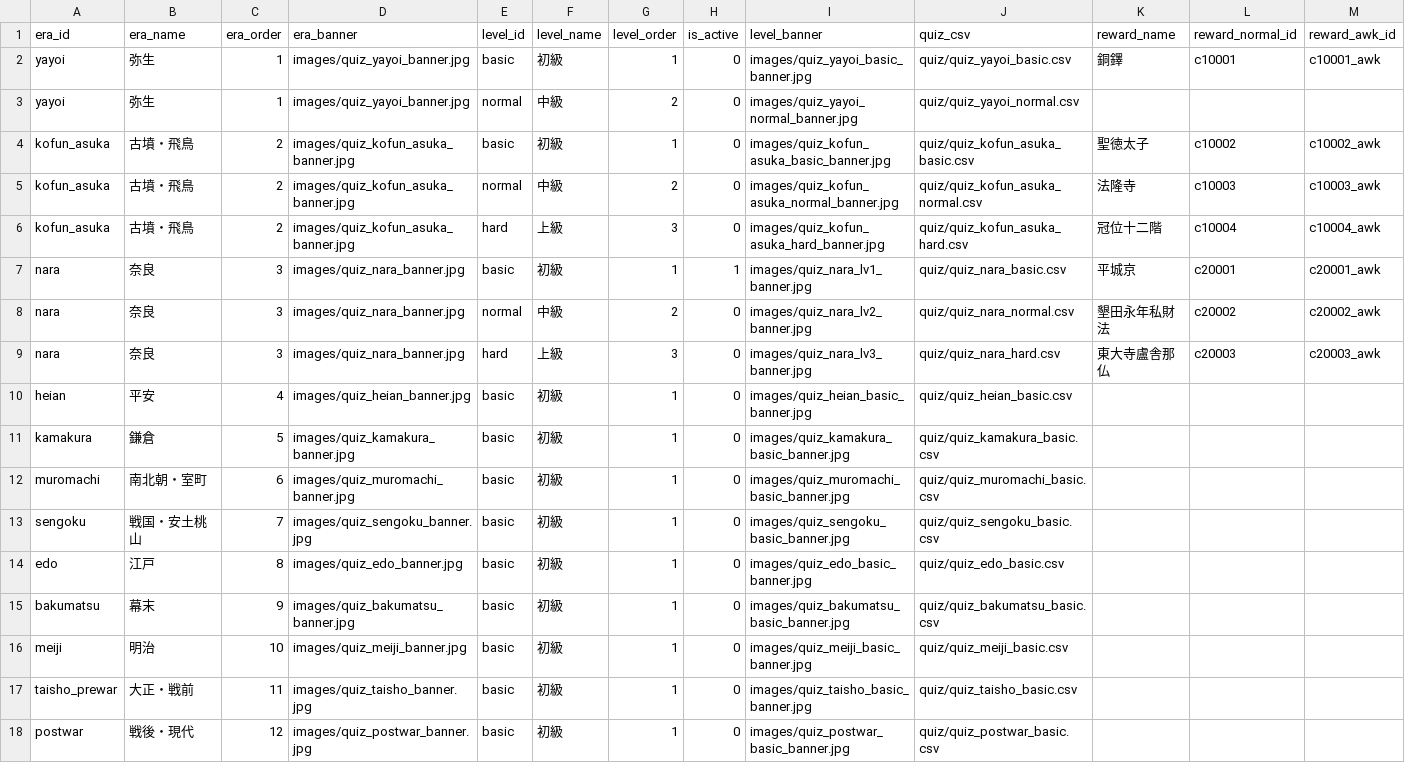
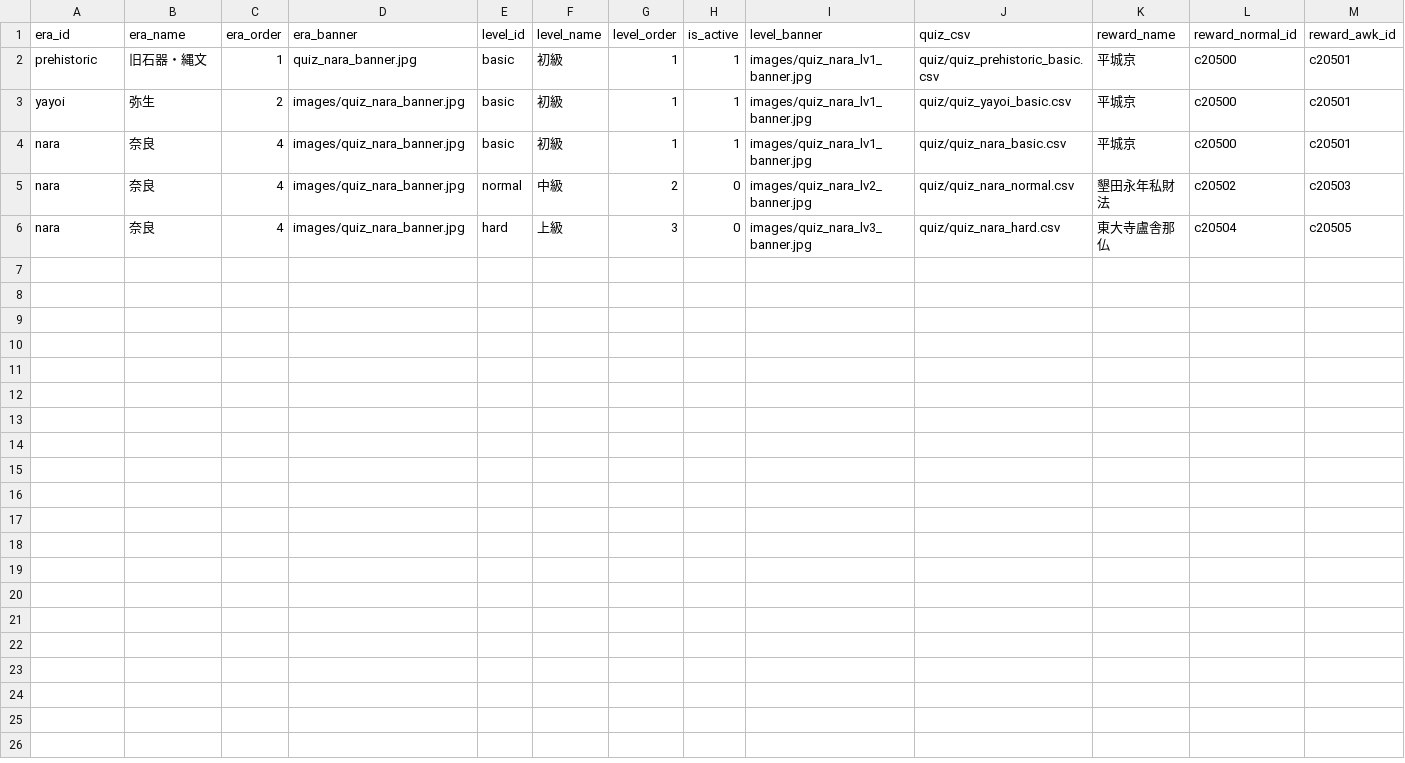
Before and after one commit to yoshiakinomura-protaglab/protagogames, a CSV file: quiz/quiz_master.csv, drawn as a sheet.

```diff
--- a/quiz/quiz_master.csv
+++ b/quiz/quiz_master.csv
@@ -1,18 +1,6 @@
 era_id,era_name,era_order,era_banner,level_id,level_name,level_order,is_active,level_banner,quiz_csv,reward_name,reward_normal_id,reward_awk_id
-yayoi,弥生,1,images/quiz_yayoi_banner.jpg,basic,初級,1,0,images/quiz_yayoi_basic_banner.jpg,quiz/quiz_yayoi_basic.csv,銅鐸,c10001,c10001_awk
-yayoi,弥生,1,images/quiz_yayoi_banner.jpg,normal,中級,2,0,images/quiz_yayoi_normal_banner.jpg,quiz/quiz_yayoi_normal.csv,,,,
-kofun_asuka,古墳・飛鳥,2,images/quiz_kofun_asuka_banner.jpg,basic,初級,1,0,images/quiz_kofun_asuka_basic_banner.jpg,quiz/quiz_kofun_asuka_basic.csv,聖徳太子,c10002,c10002_awk
-kofun_asuka,古墳・飛鳥,2,images/quiz_kofun_asuka_banner.jpg,normal,中級,2,0,images/quiz_kofun_asuka_normal_banner.jpg,quiz/quiz_kofun_asuka_normal.csv,法隆寺,c10003,c10003_awk
-kofun_asuka,古墳・飛鳥,2,images/quiz_kofun_asuka_banner.jpg,hard,上級,3,0,images/quiz_kofun_asuka_hard_banner.jpg,quiz/quiz_kofun_asuka_hard.csv,冠位十二階,c10004,c10004_awk
-nara,奈良,3,images/quiz_nara_banner.jpg,basic,初級,1,1,images/quiz_nara_lv1_banner.jpg,quiz/quiz_nara_basic.csv,平城京,c20001,c20001_awk
-nara,奈良,3,images/quiz_nara_banner.jpg,normal,中級,2,0,images/quiz_nara_lv2_banner.jpg,quiz/quiz_nara_normal.csv,墾田永年私財法,c20002,c20002_awk
-nara,奈良,3,images/quiz_nara_banner.jpg,hard,上級,3,0,images/quiz_nara_lv3_banner.jpg,quiz/quiz_nara_hard.csv,東大寺盧舎那仏,c20003,c20003_awk
-heian,平安,4,images/quiz_heian_banner.jpg,basic,初級,1,0,images/quiz_heian_basic_banner.jpg,quiz/quiz_heian_basic.csv,,,,
-kamakura,鎌倉,5,images/quiz_kamakura_banner.jpg,basic,初級,1,0,images/quiz_kamakura_basic_banner.jpg,quiz/quiz_kamakura_basic.csv,,,,
-muromachi,南北朝・室町,6,images/quiz_muromachi_banner.jpg,basic,初級,1,0,images/quiz_muromachi_basic_banner.jpg,quiz/quiz_muromachi_basic.csv,,,,
-sengoku,戦国・安土桃山,7,images/quiz_sengoku_banner.jpg,basic,初級,1,0,images/quiz_sengoku_basic_banner.jpg,quiz/quiz_sengoku_basic.csv,,,,
-edo,江戸,8,images/quiz_edo_banner.jpg,basic,初級,1,0,images/quiz_edo_basic_banner.jpg,quiz/quiz_edo_basic.csv,,,,
-bakumatsu,幕末,9,images/quiz_bakumatsu_banner.jpg,basic,初級,1,0,images/quiz_bakumatsu_basic_banner.jpg,quiz/quiz_bakumatsu_basic.csv,,,,
-meiji,明治,10,images/quiz_meiji_banner.jpg,basic,初級,1,0,images/quiz_meiji_basic_banner.jpg,quiz/quiz_meiji_basic.csv,,,,
-taisho_prewar,大正・戦前,11,images/quiz_taisho_banner.jpg,basic,初級,1,0,images/quiz_taisho_basic_banner.jpg,quiz/quiz_taisho_basic.csv,,,,
-postwar,戦後・現代,12,images/quiz_postwar_banner.jpg,basic,初級,1,0,images/quiz_postwar_basic_banner.jpg,quiz/quiz_postwar_basic.csv,,,,
+prehistoric,旧石器・縄文,1,quiz_nara_banner.jpg,basic,初級,1,1,images/quiz_nara_lv1_banner.jpg,quiz/quiz_prehistoric_basic.csv,平城京,c20500,c20501
+yayoi,弥生,2,images/quiz_nara_banner.jpg,basic,初級,1,1,images/quiz_nara_lv1_banner.jpg,quiz/quiz_yayoi_basic.csv,平城京,c20500,c20501
+nara,奈良,4,images/quiz_nara_banner.jpg,basic,初級,1,1,images/quiz_nara_lv1_banner.jpg,quiz/quiz_nara_basic.csv,平城京,c20500,c20501
+nara,奈良,4,images/quiz_nara_banner.jpg,normal,中級,2,0,images/quiz_nara_lv2_banner.jpg,quiz/quiz_nara_normal.csv,墾田永年私財法,c20502,c20503
+nara,奈良,4,images/quiz_nara_banner.jpg,hard,上級,3,0,images/quiz_nara_lv3_banner.jpg,quiz/quiz_nara_hard.csv,東大寺盧舎那仏,c20504,c20505
```
Also changed, not shown: 2 other files.
